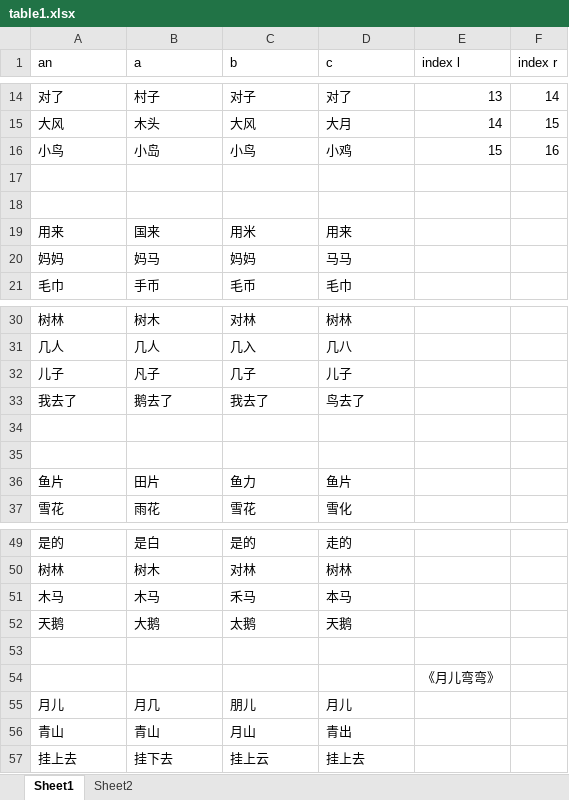
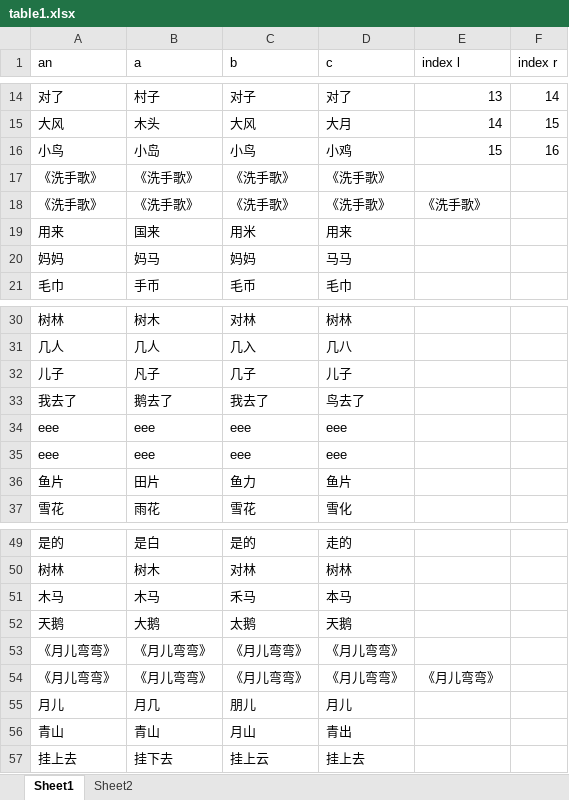
Before and after one commit to xiaowenwenlearning/love, an Excel workbook: content/table1.xlsx, sheet Sheet1, drawn as a sheet; only a part is shown, gaps mark what is left out; values as stored, in another font and other column widths than the file's, no borders; removed rows and columns are numbered as before the commit, all else as after; the diff names each change by its address in the sheet, - before the commit and + after, or states it on an @@ line.

Commit message:
Add files via upload

```diff
--- a/content/table1.xlsx (sheet Sheet1)
+++ b/content/table1.xlsx (sheet Sheet1)
-row 17: (empty)
+row 17: 《洗手歌》 | 《洗手歌》 | 《洗手歌》 | 《洗手歌》
-row 18: (empty)
+row 18: 《洗手歌》 | 《洗手歌》 | 《洗手歌》 | 《洗手歌》 | 《洗手歌》
-row 34: (empty)
+row 34: eee | eee | eee | eee
-row 35: (empty)
+row 35: eee | eee | eee | eee
-row 53: (empty)
+row 53: 《月儿弯弯》 | 《月儿弯弯》 | 《月儿弯弯》 | 《月儿弯弯》
-row 54:  |  |  |  | 《月儿弯弯》
+row 54: 《月儿弯弯》 | 《月儿弯弯》 | 《月儿弯弯》 | 《月儿弯弯》 | 《月儿弯弯》
```
